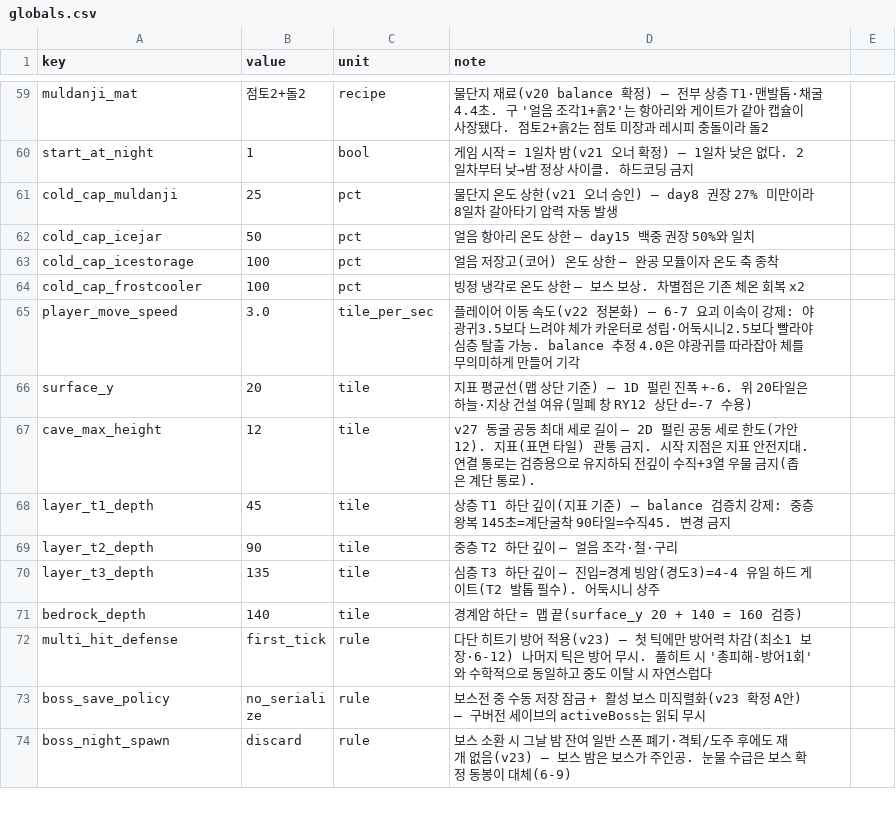
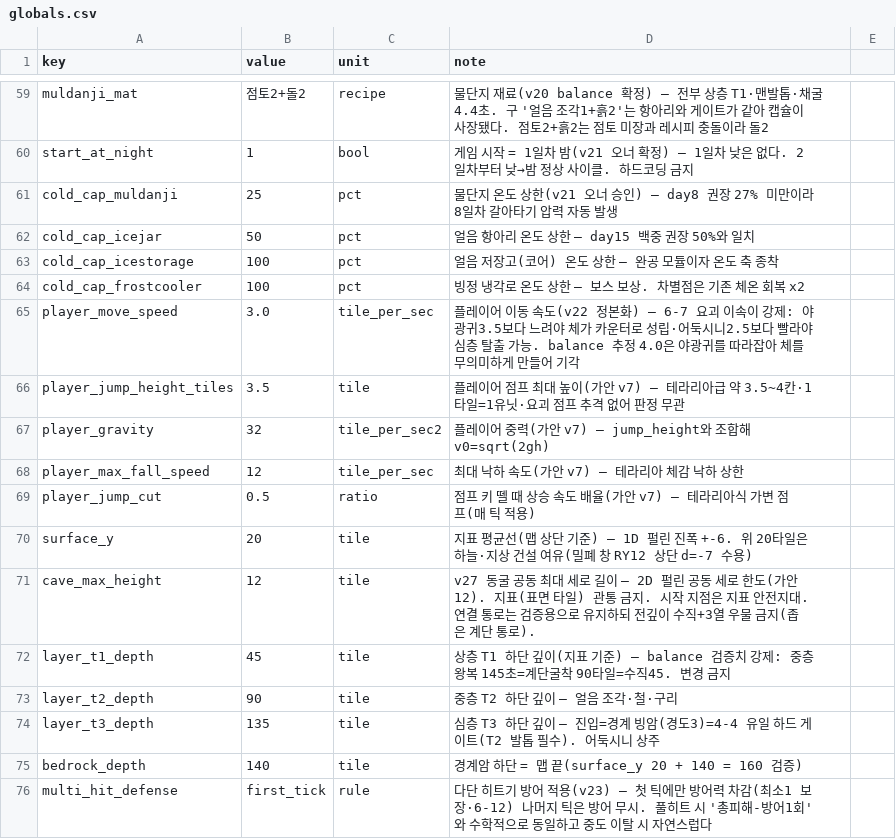
Before and after one commit to zhuki77/Seokbinggo-100Days, a CSV file: Seokbinggo_Client/Assets/Data/CSV/globals.csv, drawn as a sheet; only a part is shown, gaps mark what is left out; the shorter side is filled out with more unchanged rows.

```diff
--- a/Seokbinggo_Client/Assets/Data/CSV/globals.csv
+++ b/Seokbinggo_Client/Assets/Data/CSV/globals.csv
@@ -65,2 +65,6 @@ cold_cap_frostcooler,100,pct,빙정 냉각로 온도 상한 — 보스 보상.
 player_move_speed,3.0,tile_per_sec,플레이어 이동 속도(v22 정본화) — 6-7 요괴 이속이 강제: 야광귀3.5보다 느려야 체가 카운터로 성립·어둑시니2.5보다 빨라야 심층 탈출 가능. balance 추정 4.0은 야광귀를 따라잡아 체를 무의미하게 만들어 기각
+player_jump_height_tiles,3.5,tile,플레이어 점프 최대 높이(가안 v7) — 테라리아급 약 3.5~4칸·1타일=1유닛·요괴 점프 추격 없어 판정 무관
+player_gravity,32,tile_per_sec2,플레이어 중력(가안 v7) — jump_height와 조합해 v0=sqrt(2gh)
+player_max_fall_speed,12,tile_per_sec,최대 낙하 속도(가안 v7) — 테라리아 체감 낙하 상한
+player_jump_cut,0.5,ratio,점프 키 뗄 때 상승 속도 배율(가안 v7) — 테라리아식 가변 점프(매 틱 적용)
 surface_y,20,tile,지표 평균선(맵 상단 기준) — 1D 펄린 진폭 +-6. 위 20타일은 하늘·지상 건설 여유(밀폐 창 RY12 상단 d=-7 수용)
```
Also changed, not shown: 23 other files.
